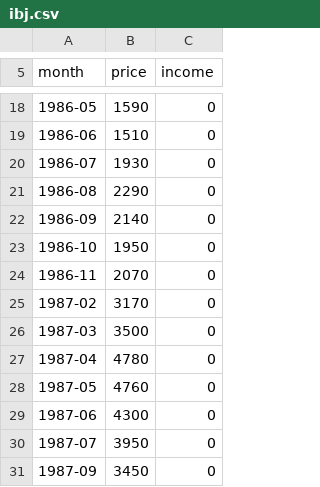
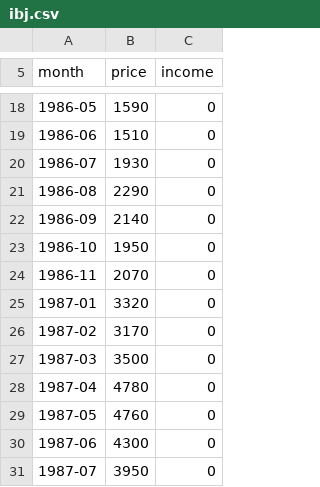
Before and after one commit to meisserecon/marketsim, a CSV file: data/manual/ibj.csv, drawn as a sheet; only a part is shown, gaps mark what is left out; the shorter side is filled out with more unchanged rows.

```diff
--- a/data/manual/ibj.csv
+++ b/data/manual/ibj.csv
@@ -24,2 +24,3 @@ month,price,income
 1986-11,2070,0
+1987-01,3320,0
 1987-02,3170,0
```
Also changed, not shown: data/manual/ciba-geigy.csv, data/manual/nestle.csv, 8 other files.
